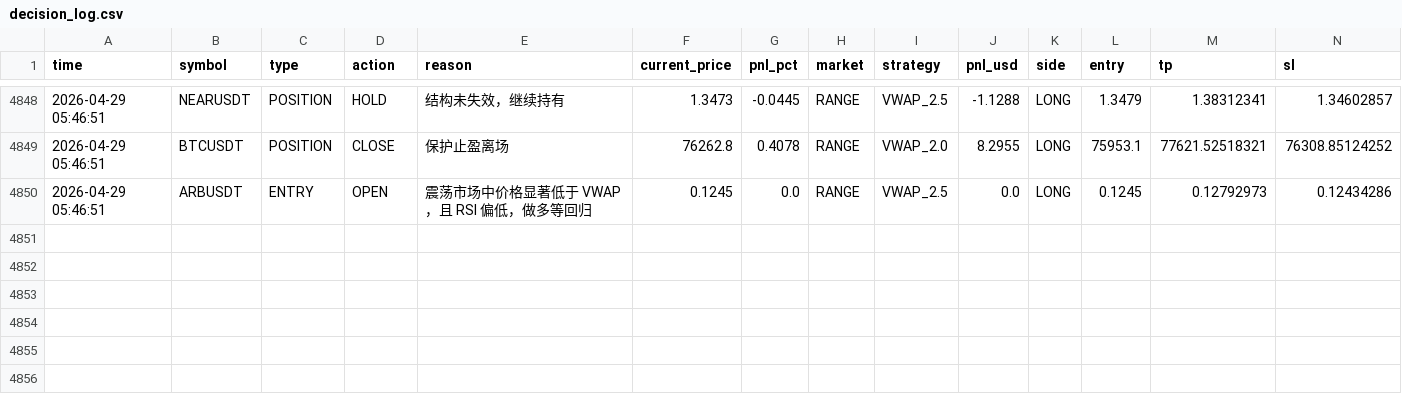
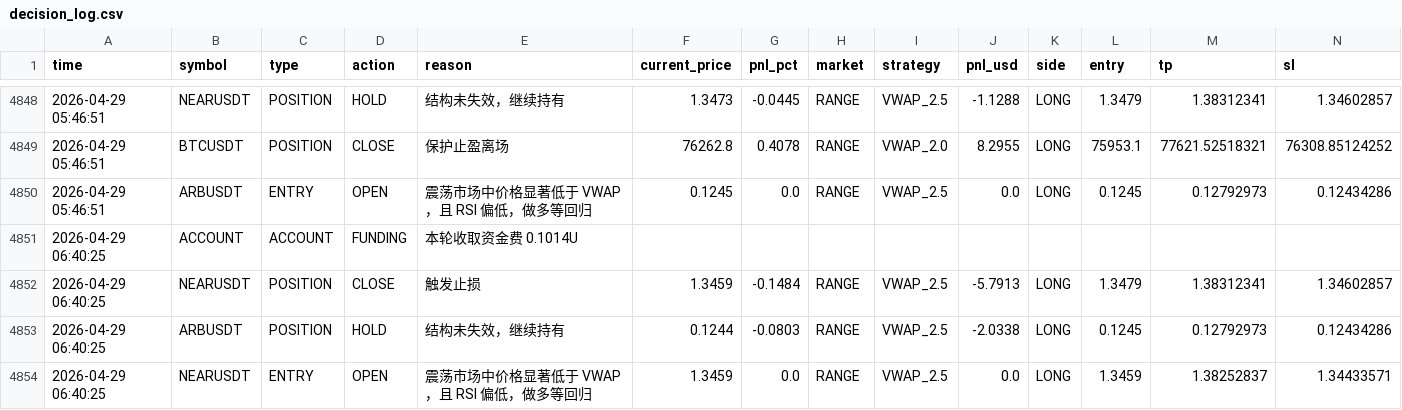
Before and after one commit to jihong0726/Back-Test, a CSV file: reports/decision_log.csv, drawn as a sheet; only a part is shown, gaps mark what is left out; rows hold the shown columns only; the diff names each change by its address in the sheet, - before the commit and + after, or states it on an @@ line.

```diff
--- a/reports/decision_log.csv
+++ b/reports/decision_log.csv
+row 4851: 2026-04-29 06:40:25 | ACCOUNT | ACCOUNT | FUNDING | 本轮收取资金费 0.1014U
+row 4852: 2026-04-29 06:40:25 | NEARUSDT | POSITION | CLOSE | 触发止损 | 1.3459 | -0.1484 | RANGE | VWAP_2.5 | -5.7913 | LONG | 1.3479 | 1.38312341 | 1.34602857
+row 4853: 2026-04-29 06:40:25 | ARBUSDT | POSITION | HOLD | 结构未失效，继续持有 | 0.1244 | -0.0803 | RANGE | VWAP_2.5 | -2.0338 | LONG | 0.1245 | 0.12792973 | 0.12434286
+row 4854: 2026-04-29 06:40:25 | NEARUSDT | ENTRY | OPEN | 震荡市场中价格显著低于 VWAP，且 RSI 偏低，做多等回归 | 1.3459 | 0.0 | RANGE | VWAP_2.5 | 0.0 | LONG | 1.3459 | 1.38252837 | 1.34433571
```
Also changed, not shown: reports/market_scan.csv, reports/signals.csv, 3 other files.
